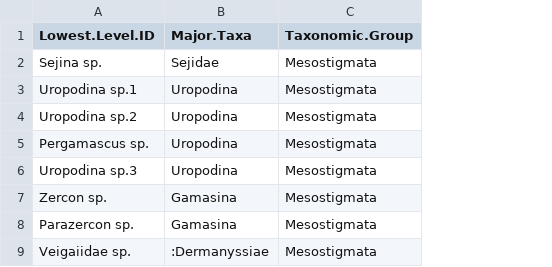
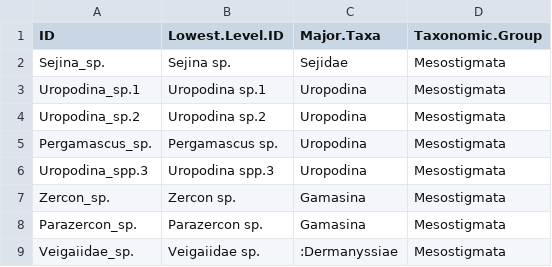
Before and after one commit to jawhiteley/SECC.R.JAW, a CSV file: save/SECC_fauna_meta.csv, drawn as a sheet; only a part is shown; addresses are those after the commit; the diff names each change by its address in the sheet, - before the commit and + after, or states it on an @@ line.

Commit message:
Combined Fauna Data (JAW + ZL) UPDATED & ready for analysis
Fixed a few bugs in the calculations of summary counts, etc.
Added export of raw counts, to make checking easier
Checked counts vs. raw data and fixed some species mapping (aliases for lumping morphospecies across data sets)

Ready (again) for analysis :D

Signed-off-by: Jonathan A. Whiteley <jonathan.whiteley@mail.mcgill.ca>

```diff
--- a/save/SECC_fauna_meta.csv
+++ b/save/SECC_fauna_meta.csv
+column A (ID), rows 2-9: Sejina_sp. | Uropodina_sp.1 | Uropodina_sp.2 | Pergamascus_sp. | Uropodina_spp.3 | Zercon_sp. | Parazercon_sp. | Veigaiidae_sp.
-B6 (Lowest.Level.ID): Uropodina sp.3
+B6 (Lowest.Level.ID): Uropodina spp.3
```
Also changed, not shown: data/fauna_JAW-ZL_species.csv, save/SECC_fauna.csv, 5 other files.
